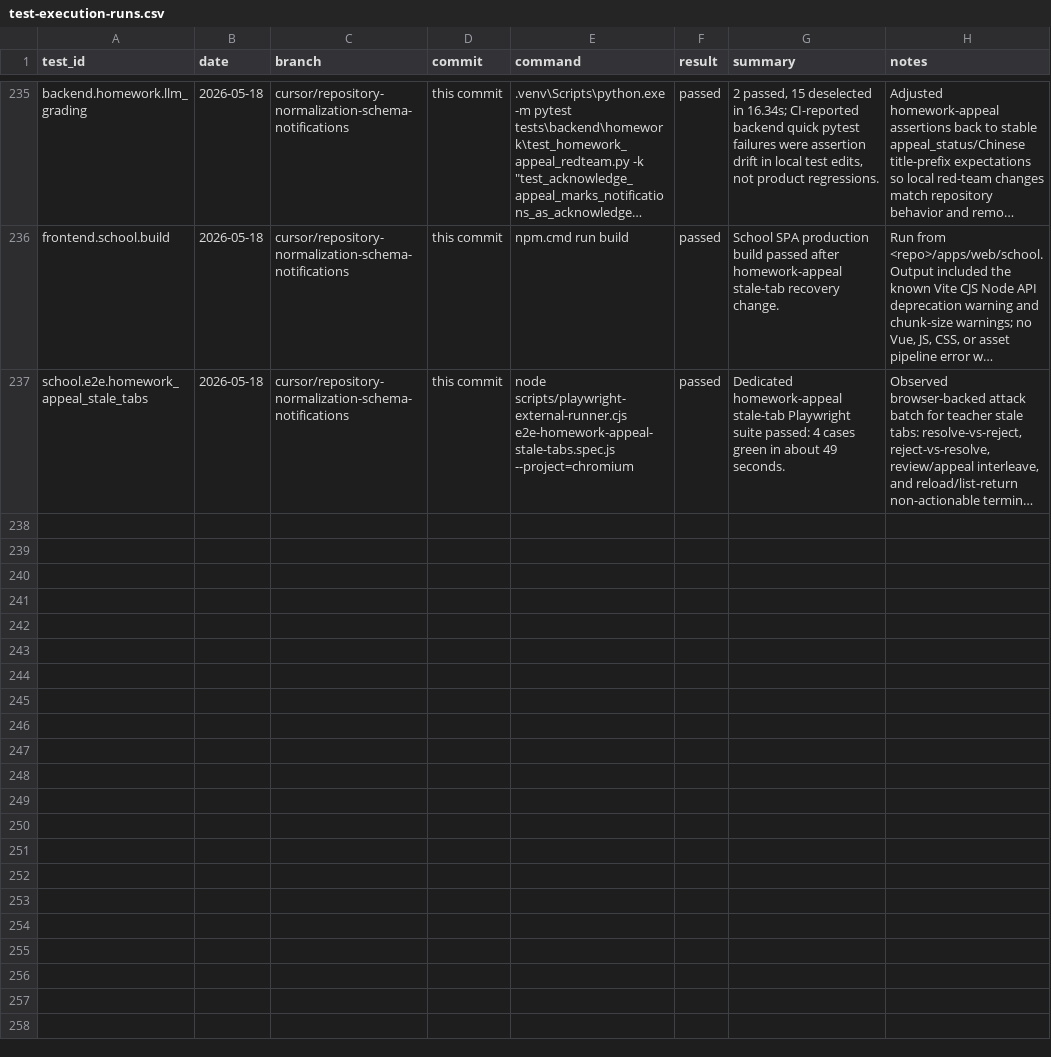
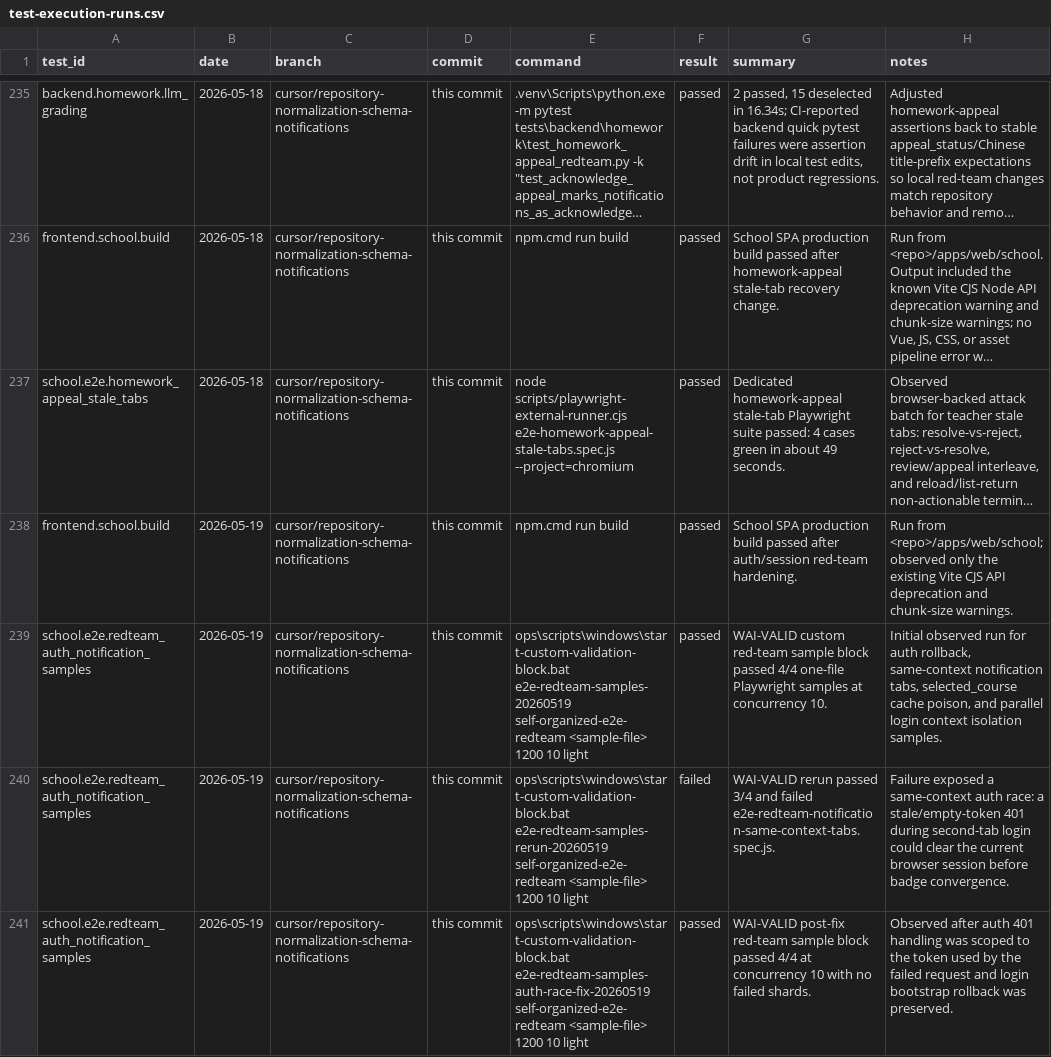
Before and after one commit to YinzhuCheng/wailearning, a CSV file: docs/testing/test-execution-runs.csv, drawn as a sheet; only a part is shown, gaps mark what is left out; long unchanged cells end in …; the diff names each change by its address in the sheet, - before the commit and + after, or states it on an @@ line.

Commit message:
test: add e2e red-team sample shards

```diff
--- a/docs/testing/test-execution-runs.csv
+++ b/docs/testing/test-execution-runs.csv
+row 238: frontend.school.build | 2026-05-19 | cursor/repository-normalization-schema-notifications | this commit | npm.cmd run build | passed | School SPA production build passed after auth/session red-team hardening. | Run from <repo>/apps/web/school; observed only the existing Vite CJS API deprecation and chunk-size warnings.
+row 239: school.e2e.redteam_auth_notification_samples | 2026-05-19 | cursor/repository-normalization-schema-notifications | this commit | ops\scripts\windows\start-custom-validation-block.bat e2e-redteam-samples-20260519 self-organized-e2e-redteam <sample-file> 1200 10 light | passed | WAI-VALID custom red-team sample block passed 4/4 one-file Playwright samples at concurrency 10. | Initial observed run for auth rollback, same-context notification tabs, selected_course cache poison, and parallel login context isolation samples.
+row 240: school.e2e.redteam_auth_notification_samples | 2026-05-19 | cursor/repository-normalization-schema-notifications | this commit | ops\scripts\windows\start-custom-validation-block.bat e2e-redteam-samples-rerun-20260519 self-organized-e2e-redteam <sample-file> 1200 10 light | failed | WAI-VALID rerun passed 3/4 and failed e2e-redteam-notification-same-context-tabs.spec.js. | Failure exposed a same-context auth race: a stale/empty-token 401 during second-tab login could clear the current browser session before badge convergence.
+row 241: school.e2e.redteam_auth_notification_samples | 2026-05-19 | cursor/repository-normalization-schema-notifications | this commit | ops\scripts\windows\start-custom-validation-block.bat e2e-redteam-samples-auth-race-fix-20260519 self-organized-e2e-redteam <sample-file> 1200 10 light | passed | WAI-VALID post-fix red-team sample block passed 4/4 at concurrency 10 with no failed shards. | Observed after auth 401 handling was scoped to the token used by the failed request and login bootstrap rollback was preserved.
```
Also changed, not shown: docs/testing/agent-update-log.csv, 8 other files.
